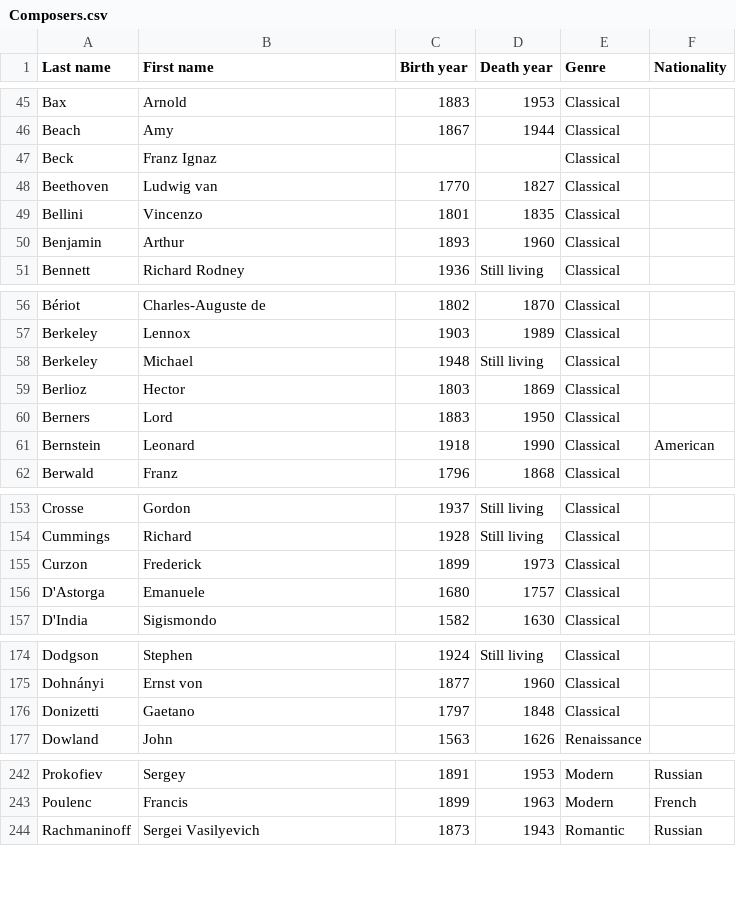
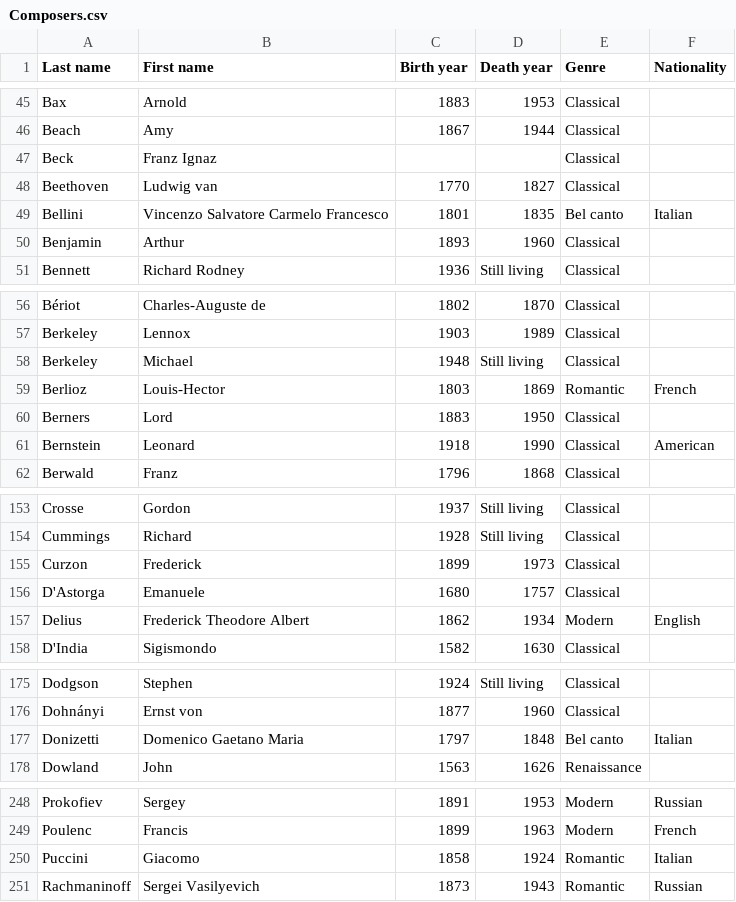
Before and after one commit to glennstreet/datasets, a CSV file: Composers.csv, drawn as a sheet; only a part is shown, gaps mark what is left out; the diff covers the shown part only.

```diff
--- a/Composers.csv
+++ b/Composers.csv
@@ -48,3 +48,3 @@ Beck,Franz Ignaz,,,Classical,
 Beethoven,Ludwig van,1770,1827,Classical,
-Bellini,Vincenzo,1801,1835,Classical,
+Bellini,Vincenzo Salvatore Carmelo Francesco,1801,1835,Bel canto,Italian
 Benjamin,Arthur,1893,1960,Classical,
@@ -58,3 +58,3 @@ Berkeley,Lennox,1903,1989,Classical,
 Berkeley,Michael,1948,Still living,Classical,
-Berlioz,Hector,1803,1869,Classical,
+Berlioz,Louis-Hector,1803,1869,Romantic,French
 Berners,Lord,1883,1950,Classical,
@@ -156,2 +156,3 @@ Curzon,Frederick,1899,1973,Classical,
 D'Astorga,Emanuele,1680,1757,Classical,
+Delius,Frederick Theodore Albert,1862,1934,Modern,English
 D'India,Sigismondo,1582,1630,Classical,
@@ -175,3 +176,3 @@ Dodgson,Stephen,1924,Still living,Classical,
 Dohnányi,Ernst von,1877,1960,Classical,
-Donizetti,Gaetano,1797,1848,Classical,
+Donizetti,Domenico Gaetano Maria,1797,1848,Bel canto,Italian
 Dowland,John,1563,1626,Renaissance,
@@ -243,2 +249,3 @@ Prokofiev,Sergey,1891,1953,Modern,Russian
 Poulenc,Francis,1899,1963,Modern,French
+Puccini,Giacomo,1858,1924,Romantic,Italian
 Rachmaninoff,Sergei Vasilyevich,1873,1943,Romantic,Russian
```
Also changed, not shown: 14 added rows, 1 moved row and 12 edited cells elsewhere in this file.
